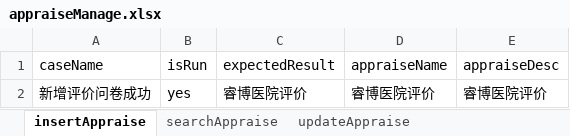
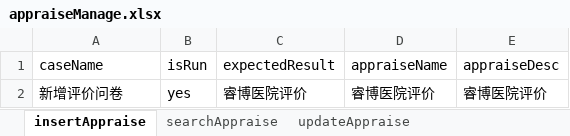
Before and after one commit to 3535179193/ehospital2_auto, an Excel workbook: testCase/sqszyyadmin/appraiseManage.xlsx, sheet insertAppraise, drawn as a sheet; values as stored, in another font and other column widths than the file's, no borders; the diff names each change by its address in the sheet, - before the commit and + after, or states it on an @@ line.

```diff
--- a/testCase/sqszyyadmin/appraiseManage.xlsx (sheet insertAppraise)
+++ b/testCase/sqszyyadmin/appraiseManage.xlsx (sheet insertAppraise)
-A2 (caseName): 新增评价问卷成功
+A2 (caseName): 新增评价问卷
```
Also changed, not shown: sheet searchAppraise, sheet updateAppraise, 1 other file.
